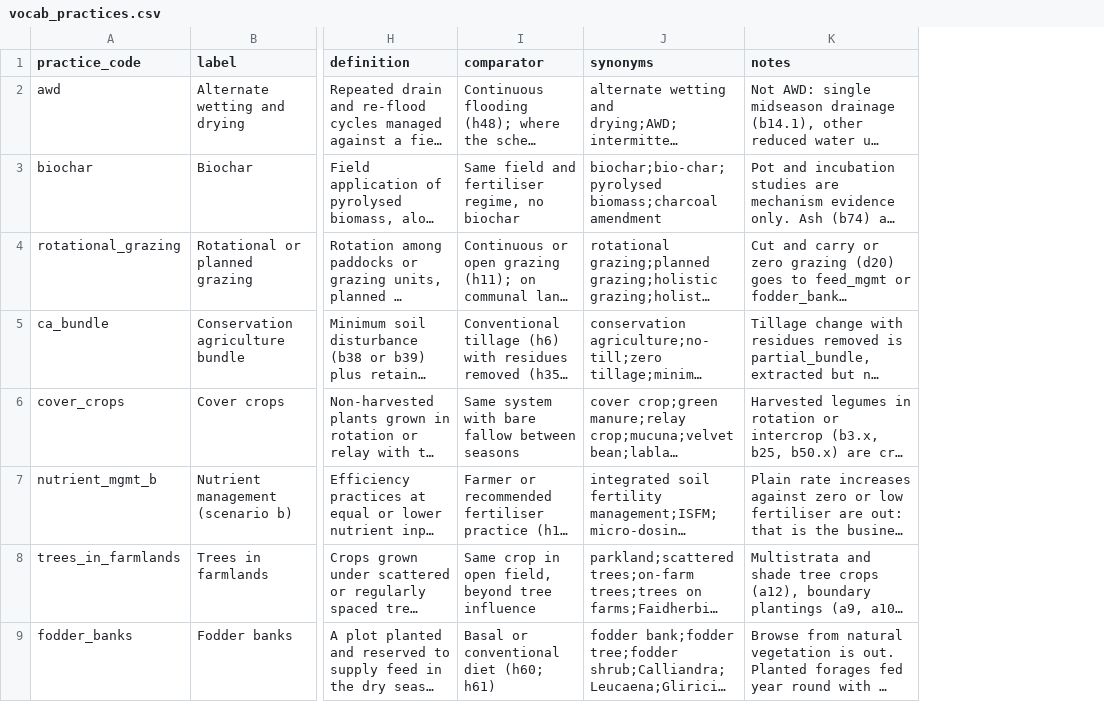
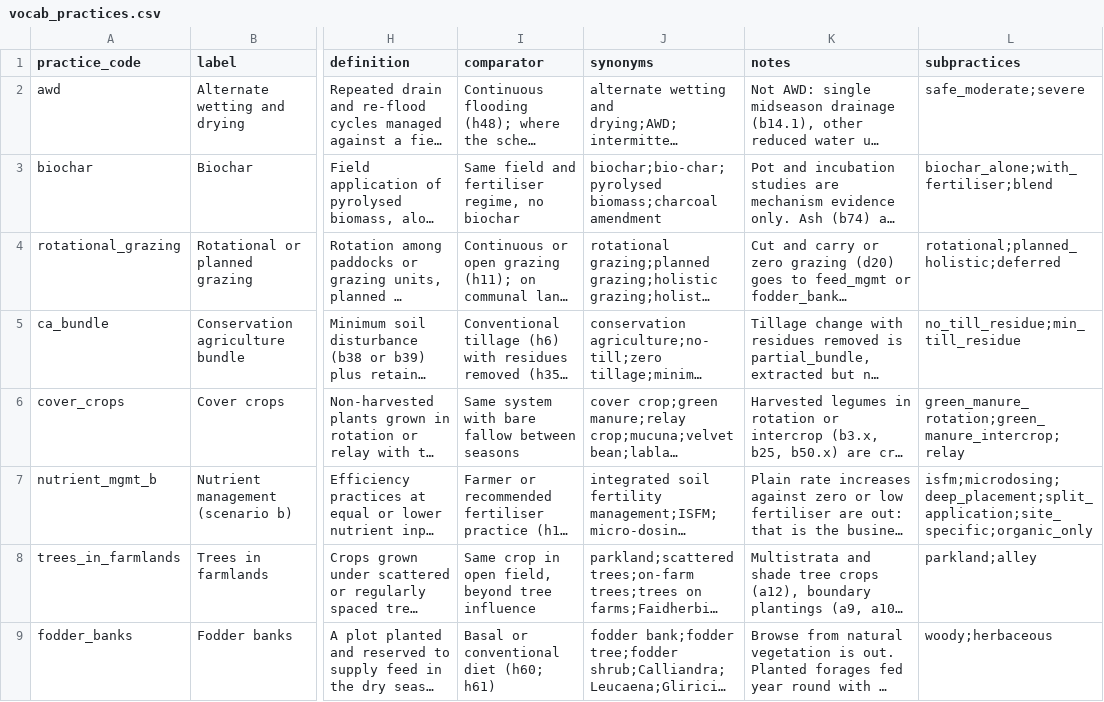
Before and after one commit to CC4A-SSA/CC4A_Systematic_review, a CSV file: catalogues/vocab_practices.csv, drawn as a sheet; only a part is shown, gaps mark what is left out; long unchanged cells end in …; the diff names each change by its address in the sheet, - before the commit and + after, or states it on an @@ line.

```diff
--- a/catalogues/vocab_practices.csv
+++ b/catalogues/vocab_practices.csv
+column L (subpractices), rows 2-9: safe_moderate;severe | biochar_alone;with_fertiliser;blend | rotational;planned_holistic;deferred | no_till_residue;min_till_residue | green_manure_rotation;green_manure_intercrop;relay | isfm;microdosing;deep_placement;split_application;site_specific;organic_only | parkland;alley | woody;herbaceous
```
Also changed, not shown: 54 other files.
